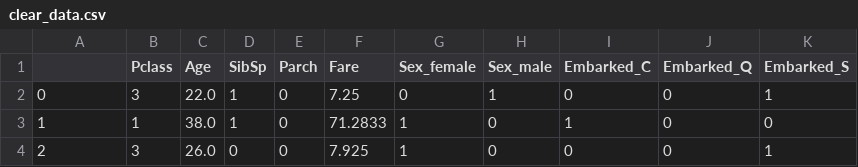
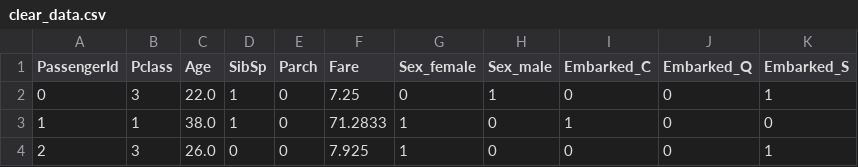
Before and after one commit to andongBlue/hands-on-data-analysis, a CSV file: 第三章项目集合/clear_data.csv, drawn as a sheet; only a part is shown.

```diff
--- a/第三章项目集合/clear_data.csv
+++ b/第三章项目集合/clear_data.csv
@@ -1,2 +1,2 @@
-,Pclass,Age,SibSp,Parch,Fare,Sex_female,Sex_male,Embarked_C,Embarked_Q,Embarked_S
+PassengerId,Pclass,Age,SibSp,Parch,Fare,Sex_female,Sex_male,Embarked_C,Embarked_Q,Embarked_S
 0,3,22.0,1,0,7.25,0,1,0,0,1
```
Also changed, not shown: 3 other files.
